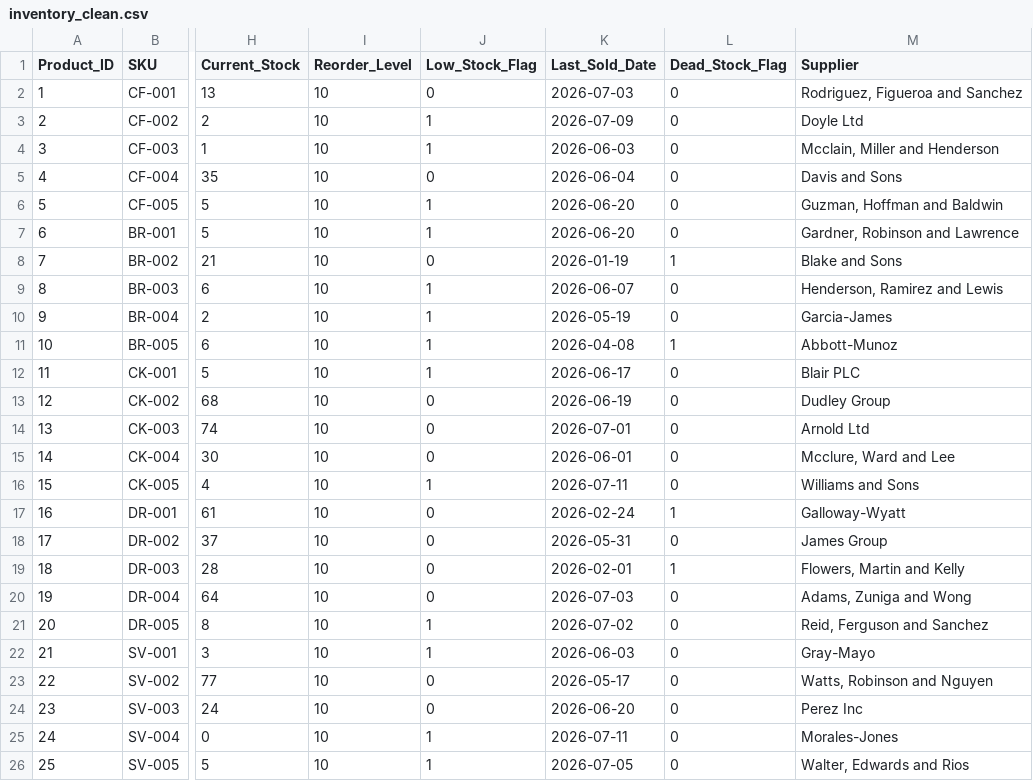
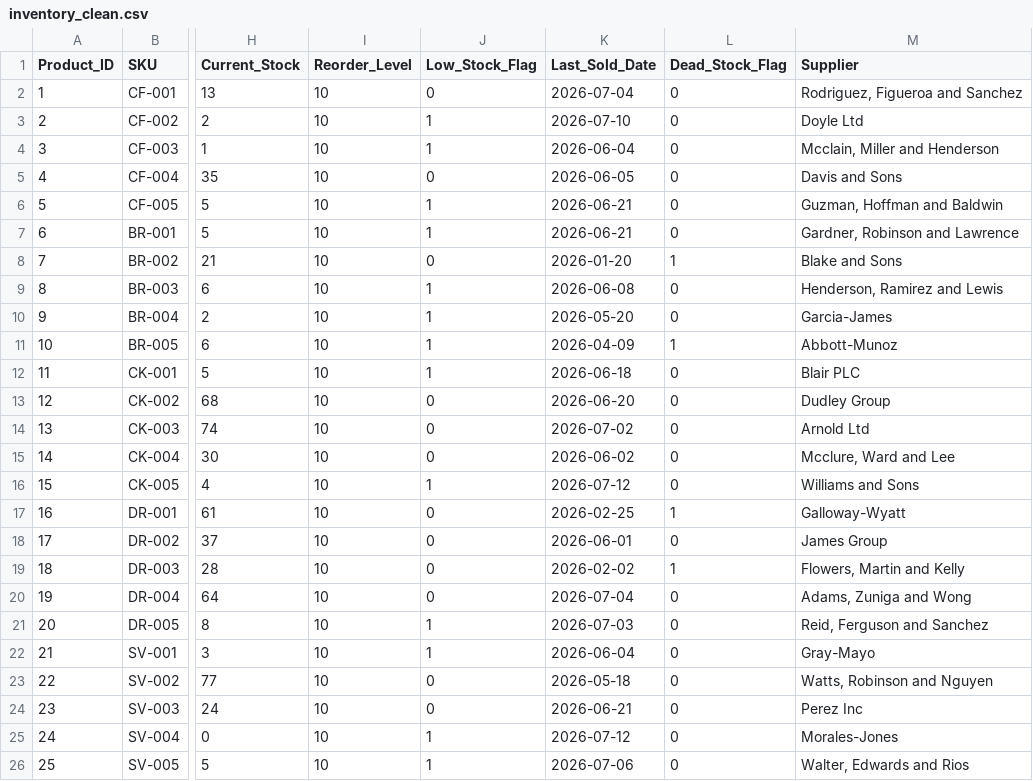
Before and after one commit to SS10-code/Navigare, a CSV file: src/data/clean/inventory_clean.csv, drawn as a sheet; only a part is shown, gaps mark what is left out; the diff names each change by its address in the sheet, - before the commit and + after, or states it on an @@ line.

```diff
--- a/src/data/clean/inventory_clean.csv
+++ b/src/data/clean/inventory_clean.csv
-K2 (Last_Sold_Date): 2026-07-03
+K2 (Last_Sold_Date): 2026-07-04
-K3 (Last_Sold_Date): 2026-07-09
+K3 (Last_Sold_Date): 2026-07-10
-K4 (Last_Sold_Date): 2026-06-03
+K4 (Last_Sold_Date): 2026-06-04
-K5 (Last_Sold_Date): 2026-06-04
+K5 (Last_Sold_Date): 2026-06-05
-K6:K7 (Last_Sold_Date): 2026-06-20
+K6:K7 (Last_Sold_Date): 2026-06-21
-K8 (Last_Sold_Date): 2026-01-19
+K8 (Last_Sold_Date): 2026-01-20
-K9 (Last_Sold_Date): 2026-06-07
+K9 (Last_Sold_Date): 2026-06-08
-K10 (Last_Sold_Date): 2026-05-19
+K10 (Last_Sold_Date): 2026-05-20
-K11 (Last_Sold_Date): 2026-04-08
+K11 (Last_Sold_Date): 2026-04-09
-K12 (Last_Sold_Date): 2026-06-17
+K12 (Last_Sold_Date): 2026-06-18
-K13 (Last_Sold_Date): 2026-06-19
+K13 (Last_Sold_Date): 2026-06-20
-K14 (Last_Sold_Date): 2026-07-01
+K14 (Last_Sold_Date): 2026-07-02
-K15 (Last_Sold_Date): 2026-06-01
+K15 (Last_Sold_Date): 2026-06-02
-K16 (Last_Sold_Date): 2026-07-11
+K16 (Last_Sold_Date): 2026-07-12
-K17 (Last_Sold_Date): 2026-02-24
+K17 (Last_Sold_Date): 2026-02-25
-K18 (Last_Sold_Date): 2026-05-31
+K18 (Last_Sold_Date): 2026-06-01
-K19 (Last_Sold_Date): 2026-02-01
+K19 (Last_Sold_Date): 2026-02-02
-K20 (Last_Sold_Date): 2026-07-03
+K20 (Last_Sold_Date): 2026-07-04
-K21 (Last_Sold_Date): 2026-07-02
+K21 (Last_Sold_Date): 2026-07-03
-K22 (Last_Sold_Date): 2026-06-03
+K22 (Last_Sold_Date): 2026-06-04
-K23 (Last_Sold_Date): 2026-05-17
+K23 (Last_Sold_Date): 2026-05-18
-K24 (Last_Sold_Date): 2026-06-20
+K24 (Last_Sold_Date): 2026-06-21
-K25 (Last_Sold_Date): 2026-07-11
+K25 (Last_Sold_Date): 2026-07-12
-K26 (Last_Sold_Date): 2026-07-05
+K26 (Last_Sold_Date): 2026-07-06
```
Also changed, not shown: src/data/clean/ema_forecast.csv, src/data/clean/features.csv, 18 other files.
